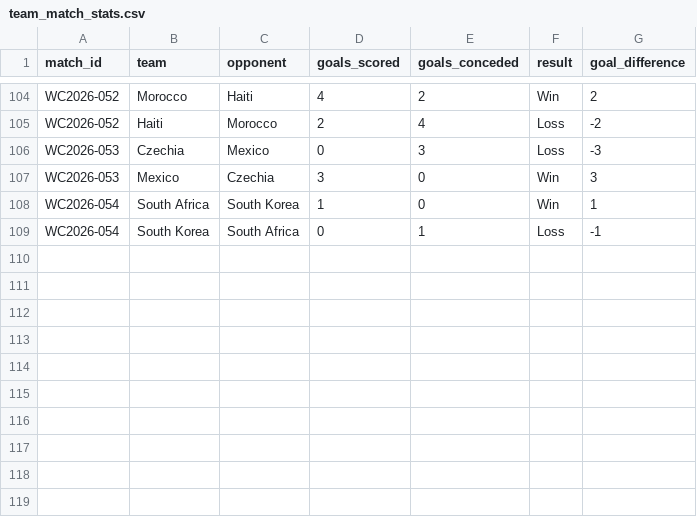
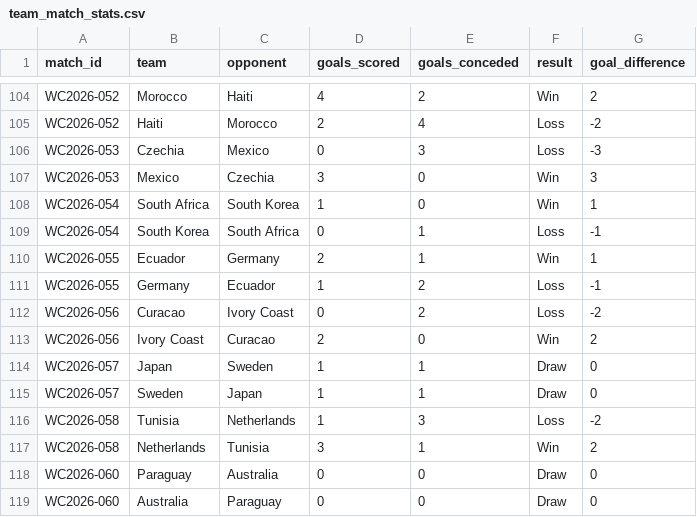
Before and after one commit to noakazes-svg/FIFA-WC2026-Analytics, a CSV file: data/raw/team_match_stats.csv, drawn as a sheet; only a part is shown, gaps mark what is left out.

```diff
--- a/data/raw/team_match_stats.csv
+++ b/data/raw/team_match_stats.csv
@@ -109 +109,11 @@ WC2026-054,South Africa,South Korea,1,0,Win,1
 WC2026-054,South Korea,South Africa,0,1,Loss,-1
+WC2026-055,Ecuador,Germany,2,1,Win,1
+WC2026-055,Germany,Ecuador,1,2,Loss,-1
+WC2026-056,Curacao,Ivory Coast,0,2,Loss,-2
+WC2026-056,Ivory Coast,Curacao,2,0,Win,2
+WC2026-057,Japan,Sweden,1,1,Draw,0
+WC2026-057,Sweden,Japan,1,1,Draw,0
+WC2026-058,Tunisia,Netherlands,1,3,Loss,-2
+WC2026-058,Netherlands,Tunisia,3,1,Win,2
+WC2026-060,Paraguay,Australia,0,0,Draw,0
+WC2026-060,Australia,Paraguay,0,0,Draw,0
```
Also changed, not shown: data/raw/match_metadata.csv.
